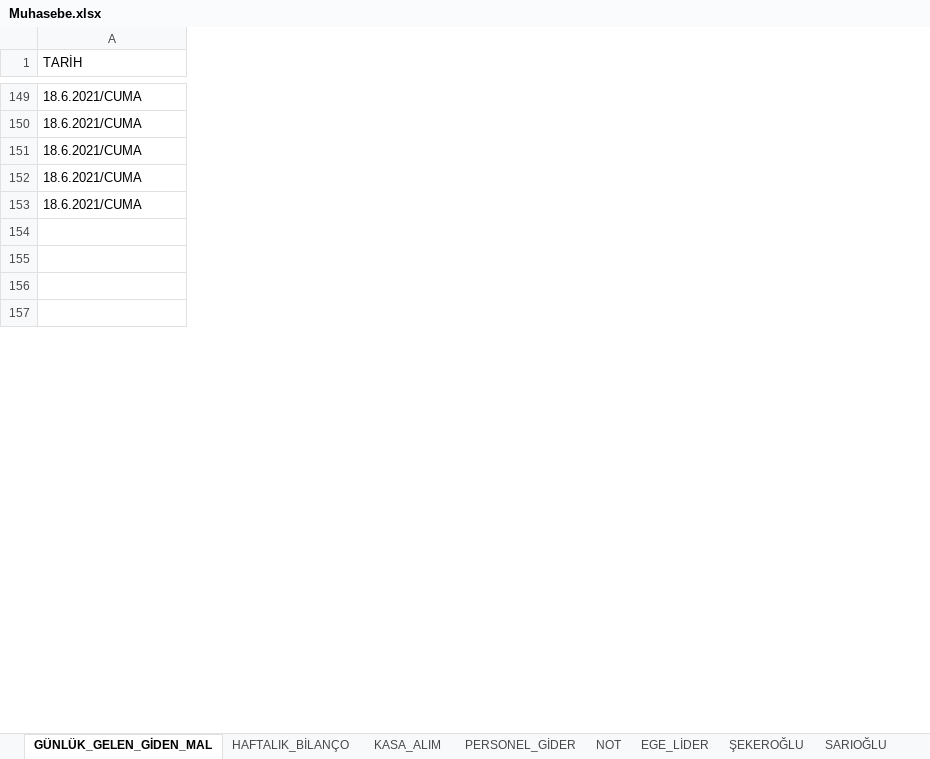
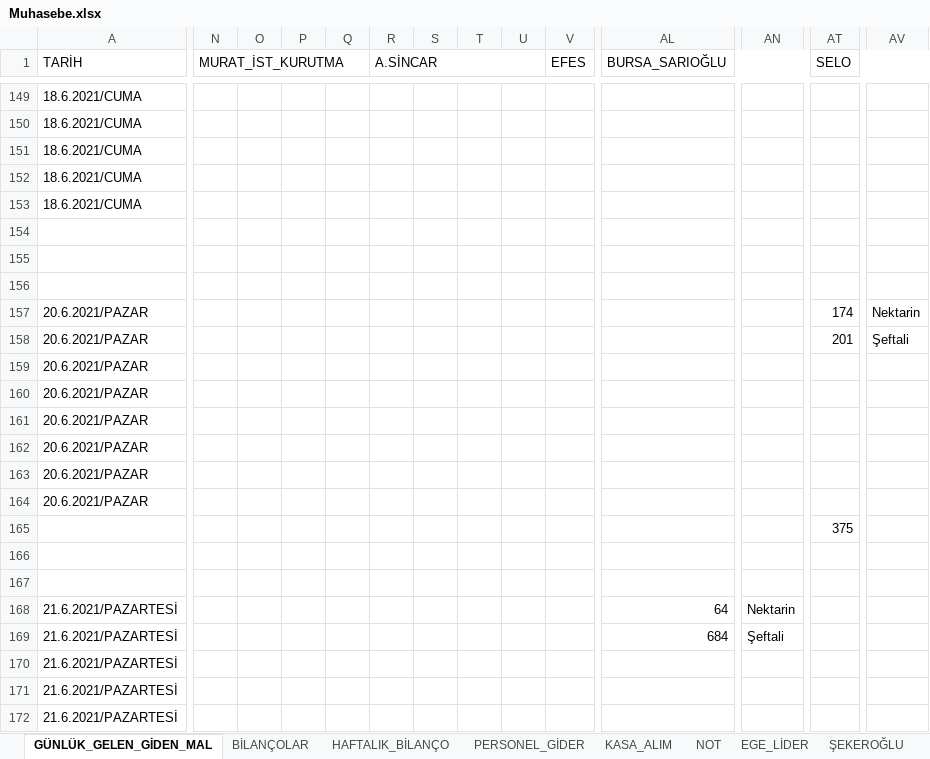
Before and after one commit to mucahideculhaci/BELEV-, an Excel workbook: Muhasebe.xlsx, sheet GÜNLÜK_GELEN_GİDEN_MAL, drawn as a sheet; only a part is shown, gaps mark what is left out; values as stored, in another font and other column widths than the file's, no cell formats; rows hold the shown columns only; the diff covers the shown part only; the diff names each change by its address in the sheet, - before the commit and + after, or states it on an @@ line.

Commit message:
Bilançolar çıkarılmaya başlandı

```diff
--- a/Muhasebe.xlsx (sheet GÜNLÜK_GELEN_GİDEN_MAL)
+++ b/Muhasebe.xlsx (sheet GÜNLÜK_GELEN_GİDEN_MAL)
+sheet tab: BİLANÇOLAR
@@ sheet tab order changed: GÜNLÜK_GELEN_GİDEN_MAL | BİLANÇOLAR | HAFTALIK_BİLANÇO | PERSONEL_GİDER | KASA_ALIM | NOT | EGE_LİDER | ŞEKEROĞLU @@
+column N (MURAT_İST_KURUTMA), empty
+column O, empty
+column P, empty
+column Q, empty
+column R (A.SİNCAR), empty
+column S, empty
+column T, empty
+column U, empty
+column V (EFES), empty
+column AL (BURSA_SARIOĞLU), empty
+column AN, empty
+column AT (SELO), empty
+column AV, empty
+row 157: 20.6.2021/PAZAR |  |  |  |  |  |  |  |  |  |  |  | 174 | Nektarin
+row 158: 20.6.2021/PAZAR |  |  |  |  |  |  |  |  |  |  |  | 201 | Şeftali
+row 159: 20.6.2021/PAZAR
+row 160: 20.6.2021/PAZAR
+row 161: 20.6.2021/PAZAR
+row 162: 20.6.2021/PAZAR
+row 163: 20.6.2021/PAZAR
+row 164: 20.6.2021/PAZAR
+row 165:  |  |  |  |  |  |  |  |  |  |  |  | 375
+row 166: (empty)
+row 168: 21.6.2021/PAZARTESİ |  |  |  |  |  |  |  |  |  | 64 | Nektarin
+row 169: 21.6.2021/PAZARTESİ |  |  |  |  |  |  |  |  |  | 684 | Şeftali
+row 170: 21.6.2021/PAZARTESİ
+row 171: 21.6.2021/PAZARTESİ
+row 172: 21.6.2021/PAZARTESİ
```
Also changed, not shown: 132 added rows, 28 added columns, 5 removed columns and 71 edited cells elsewhere in this sheet, sheet PERSONEL_GİDER, cell formats, formulas that keep their value.
